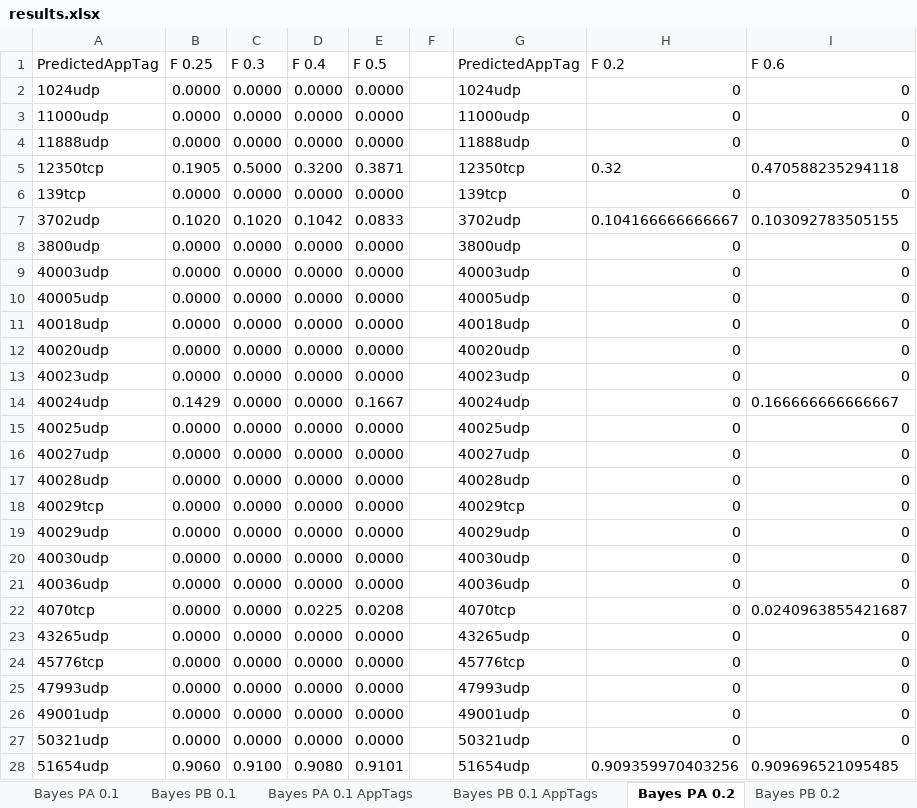
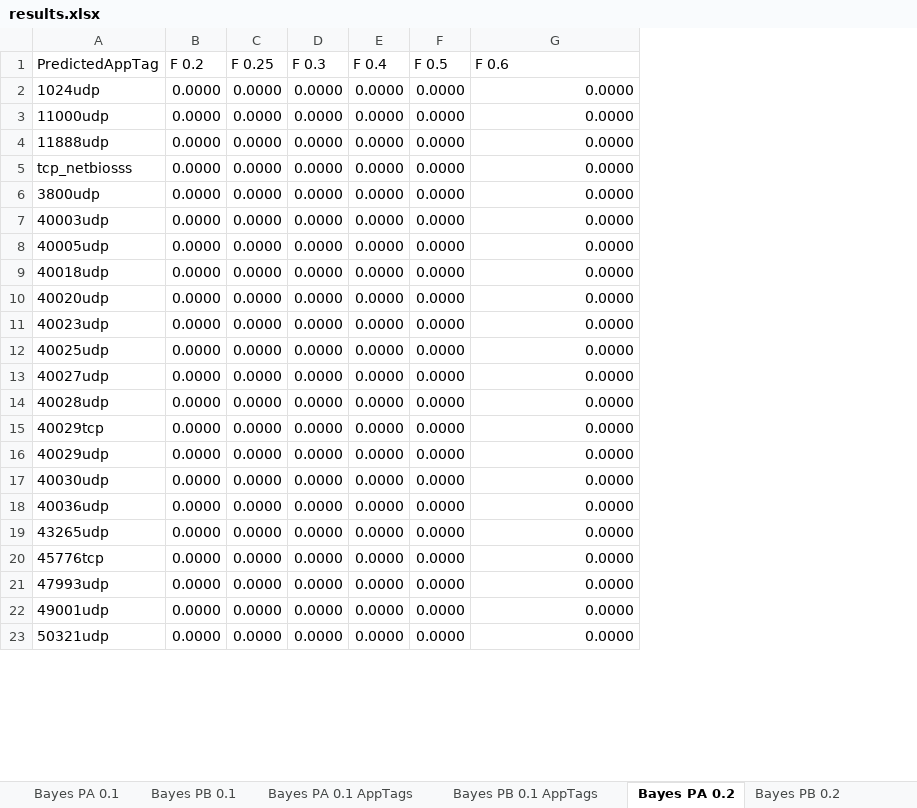
Before and after one commit to pluskal/AppIdent, an Excel workbook: Results/results.xlsx, sheet Bayes PA 0.2, drawn as a sheet; only a part is shown; values as stored, in another font and other column widths than the file's, no borders; charts and pictures and conditional formats not drawn; removed rows and columns are numbered as before the commit, all else as after; the diff covers the shown part only; the diff names each change by its address in the sheet, - before the commit and + after, or states it on an @@ line.

```diff
--- a/Results/results.xlsx (sheet Bayes PA 0.2)
+++ b/Results/results.xlsx (sheet Bayes PA 0.2)
+column B (F 0.2), rows 2-23: all 0.0000
-column F, empty
-column G (PredictedAppTag), rows 2-4: 1024udp | 11000udp | 11888udp; row 6: 139tcp; rows 8-13: 3800udp | 40003udp | 40005udp | 40018udp | 40020udp | 40023udp; rows 15-21: 40025udp | 40027udp | 40028udp | 40029tcp | 40029udp | 40030udp | 40036udp; rows 23-27: 43265udp | 45776tcp | 47993udp | 49001udp | 50321udp
-column H (F 0.2), rows 2-4: all 0; row 6: 0; rows 8-13: all 0; rows 15-21: all 0; rows 23-27: all 0
-G2:G4 (F 0.6): 0
+G2:G4 (F 0.6): 0.0000
-row 5: 12350tcp | 0.1905 | 0.5000 | 0.3200 | 0.3871 |  | 12350tcp | 0.32 | 0.470588235294118
-A5 (PredictedAppTag): 139tcp
+A5 (PredictedAppTag): tcp_netbiosss
-G5 (F 0.6): 0
+G5 (F 0.6): 0.0000
-row 7: 3702udp | 0.1020 | 0.1020 | 0.1042 | 0.0833 |  | 3702udp | 0.104166666666667 | 0.103092783505155
-G6:G11 (F 0.6): 0
+G6:G11 (F 0.6): 0.0000
-row 14: 40024udp | 0.1429 | 0.0000 | 0.0000 | 0.1667 |  | 40024udp | 0 | 0.166666666666667
-G12:G18 (F 0.6): 0
+G12:G18 (F 0.6): 0.0000
-row 22: 4070tcp | 0.0000 | 0.0000 | 0.0225 | 0.0208 |  | 4070tcp | 0 | 0.0240963855421687
-G19:G23 (F 0.6): 0
+G19:G23 (F 0.6): 0.0000
-row 28: 51654udp | 0.9060 | 0.9100 | 0.9080 | 0.9101 |  | 51654udp | 0.909359970403256 | 0.909696521095485
```
Also changed, not shown: 20 added rows, 15 removed rows and 31 edited cells elsewhere in this sheet, sheet RandomForests PB 0.2 - AppTags, sheet RandomForests PA 0.1 - AppTags, sheet RandomForests PA 0.2 - AppTags, sheet Bayes PB 0.5 AppTags, sheet Bayes PB 0.1 AppTags, sheet Bayes PB 0.2 AppTags, 15 more sheets, formulas that keep their value, charts or pictures, 32 other files.
